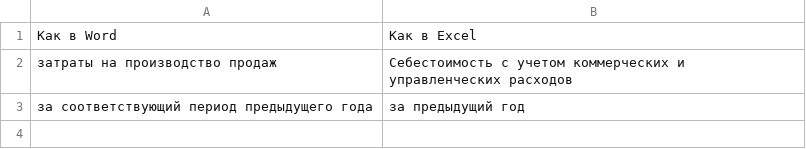
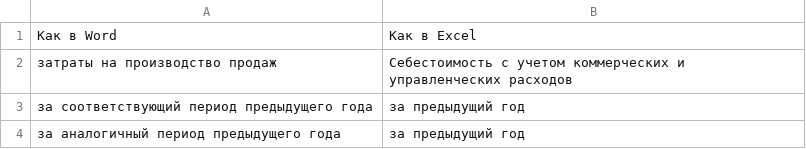
Before and after one commit to LOo1-o/project-1, a CSV file: input/mappings/синонимы.csv, drawn as a sheet.

```diff
--- a/input/mappings/синонимы.csv
+++ b/input/mappings/синонимы.csv
@@ -3 +3,2 @@
 за соответствующий период предыдущего года;за предыдущий год
+за аналогичный период предыдущего года;за предыдущий год
```
Also changed, not shown: 5 other files.
